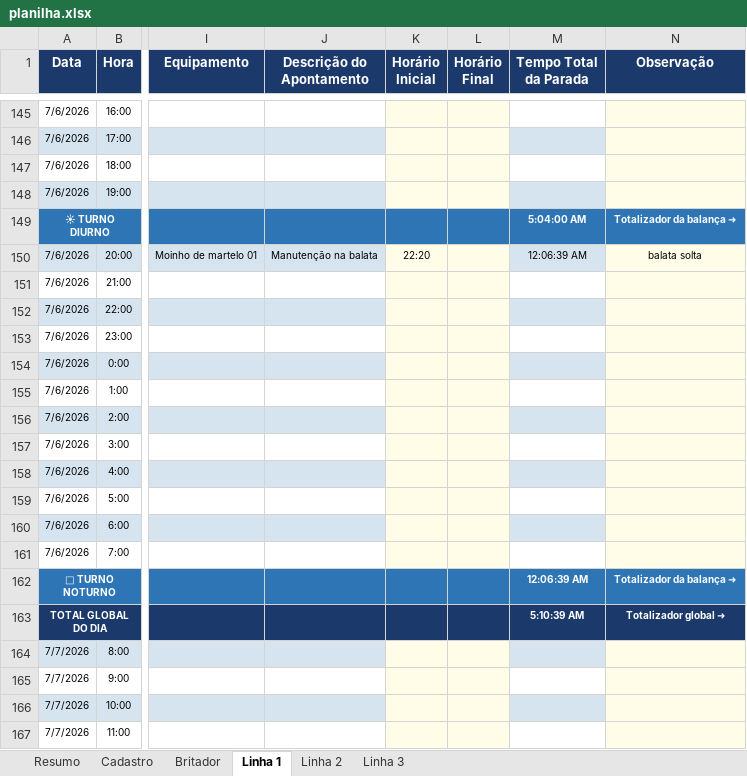
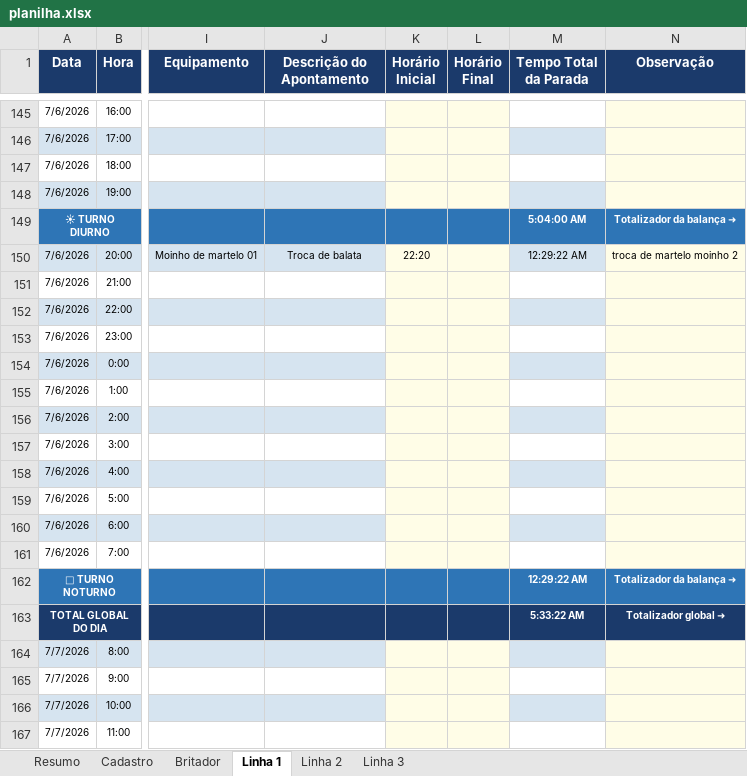
Before and after one commit to Plenz-code/BI-IMPACTANTES-PLANTA, an Excel workbook: planilha.xlsx, sheet Linha 1, drawn as a sheet; only a part is shown, gaps mark what is left out; values as stored, in another font and other column widths than the file's, no borders; the diff names each change by its address in the sheet, - before the commit and + after, or states it on an @@ line.

```diff
--- a/planilha.xlsx (sheet Linha 1)
+++ b/planilha.xlsx (sheet Linha 1)
-J150 (Descrição do Apontamento): Manutenção na balata
+J150 (Descrição do Apontamento): Troca de balata
-M150 (Tempo Total da Parada): 12:06:39 AM
+M150 (Tempo Total da Parada): 12:29:22 AM
-N150 (Observação): balata solta
+N150 (Observação): troca de martelo moinho 2
-M162 (Tempo Total da Parada): 12:06:39 AM
+M162 (Tempo Total da Parada): 12:29:22 AM
-M163 (Tempo Total da Parada): 5:10:39 AM
+M163 (Tempo Total da Parada): 5:33:22 AM
```
Also changed, not shown: sheet Linha 3, sheet Cadastro.
